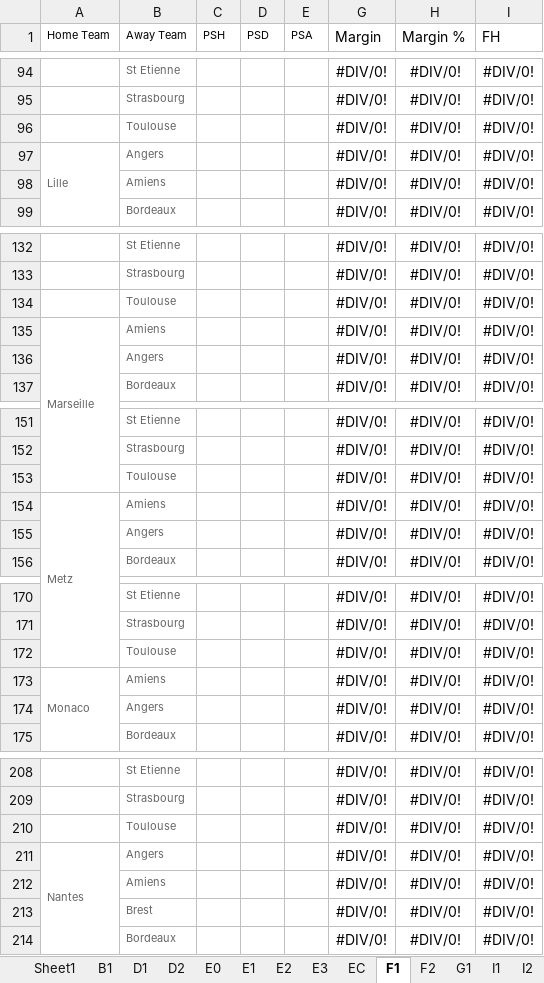
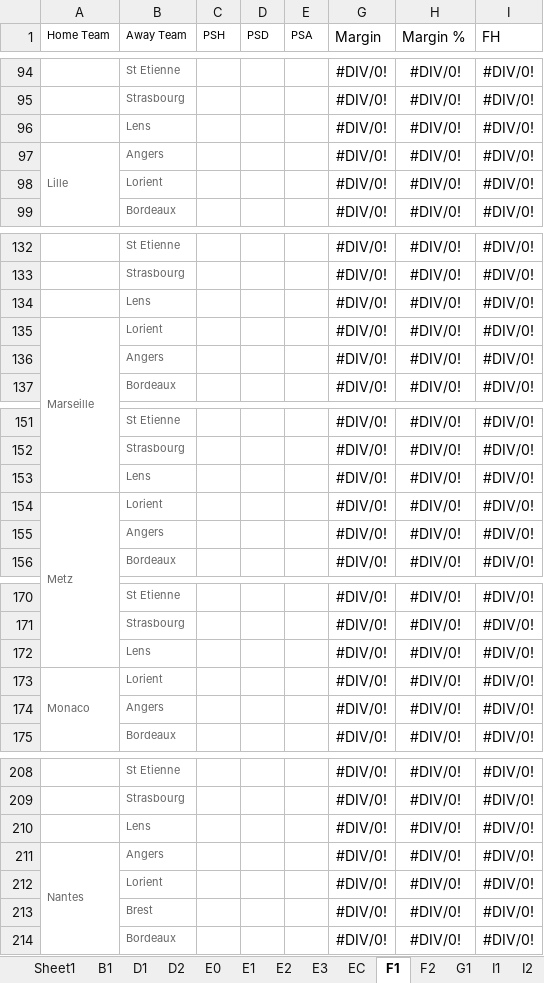
Before and after one commit to gitboyzorro5/FDAS, an Excel workbook: League Progress.xlsx, sheet F1, drawn as a sheet; only a part is shown, gaps mark what is left out; values as stored, in another font and other column widths than the file's, no borders; the diff covers the shown part only; the diff names each change by its address in the sheet, - before the commit and + after, or states it on an @@ line.

```diff
--- a/League Progress.xlsx (sheet F1)
+++ b/League Progress.xlsx (sheet F1)
-B96 (Away Team): Toulouse
+B96 (Away Team): Lens
-B98 (Away Team): Amiens
+B98 (Away Team): Lorient
-B134 (Away Team): Toulouse
+B134 (Away Team): Lens
-B135 (Away Team): Amiens
+B135 (Away Team): Lorient
-B153 (Away Team): Toulouse
+B153 (Away Team): Lens
-B154 (Away Team): Amiens
+B154 (Away Team): Lorient
-B172 (Away Team): Toulouse
+B172 (Away Team): Lens
-B173 (Away Team): Amiens
+B173 (Away Team): Lorient
-B210 (Away Team): Toulouse
+B210 (Away Team): Lens
-B212 (Away Team): Amiens
+B212 (Away Team): Lorient
```
Also changed, not shown: 7 added rows, 7 removed rows and 29 edited cells elsewhere in this sheet, bet_report_19-01-2020 to 07-08-2020_150slips.xlsx, 1 other file.
